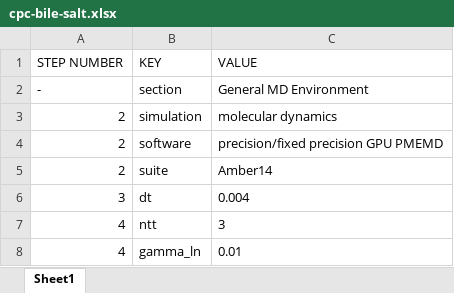
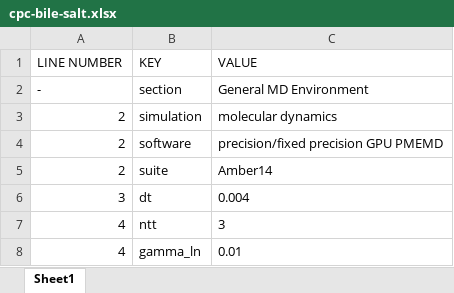
Before and after one commit to CPCLab/lister, an Excel workbook: output/cpc-bile-salt.xlsx, sheet Sheet1, drawn as a sheet; only a part is shown; values as stored, in another font and other column widths than the file's, no borders; the diff names each change by its address in the sheet, - before the commit and + after, or states it on an @@ line.

```diff
--- a/output/cpc-bile-salt.xlsx (sheet Sheet1)
+++ b/output/cpc-bile-salt.xlsx (sheet Sheet1)
-A1: STEP NUMBER
+A1: LINE NUMBER
```
Also changed, not shown: output/cpc-rewritten.xlsx, 8 other files.
